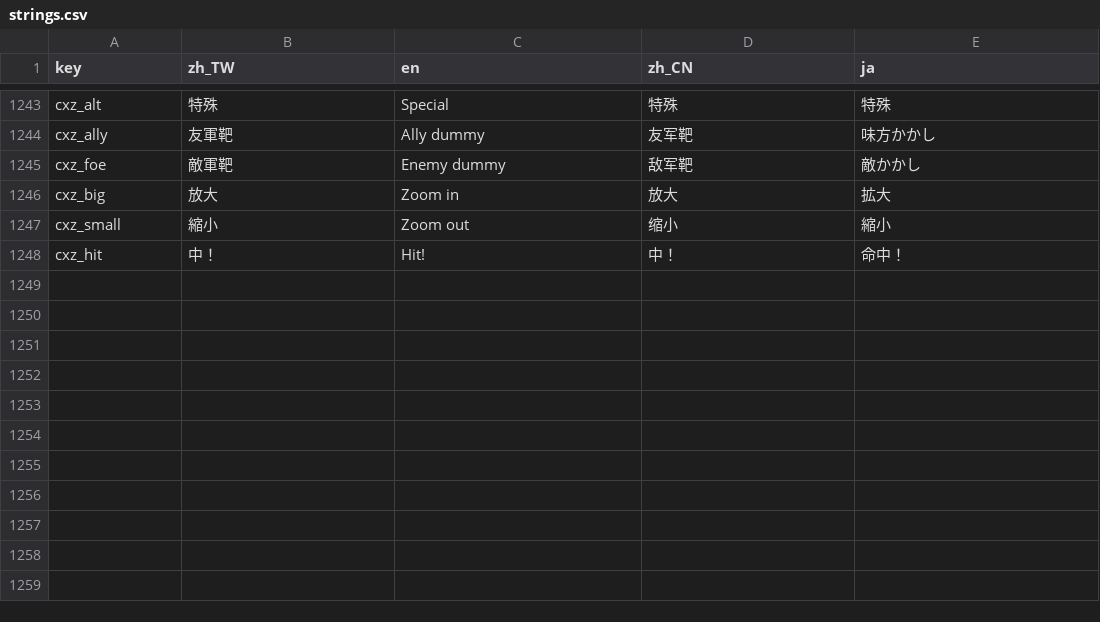
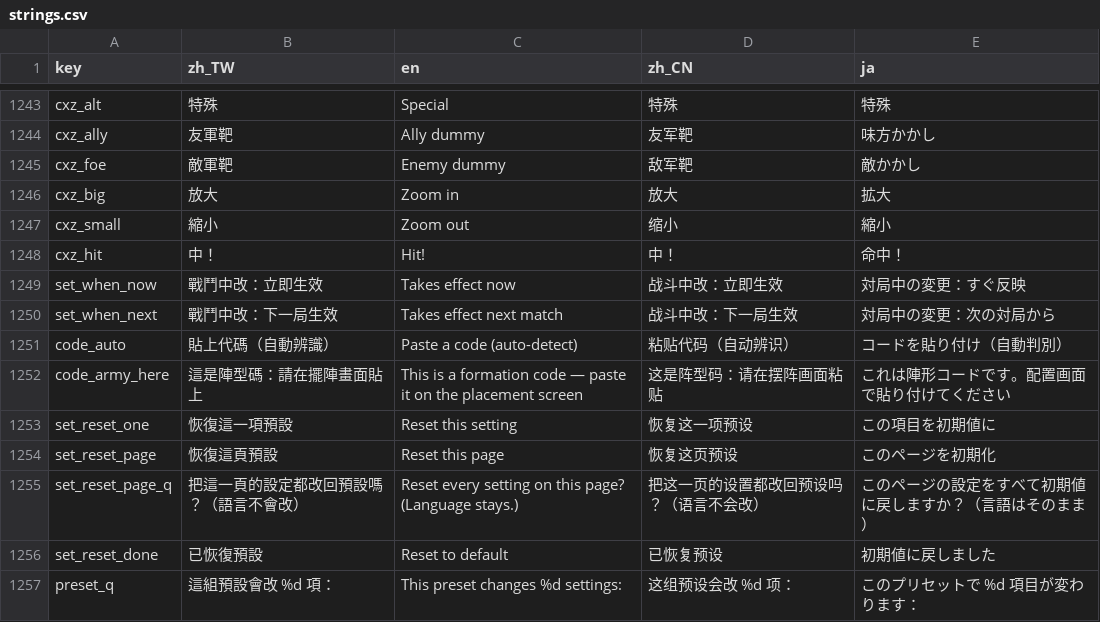
Before and after one commit to timmyweistudy-design/no-take-backs, a CSV file: game/data/strings.csv, drawn as a sheet; only a part is shown, gaps mark what is left out.

```diff
--- a/game/data/strings.csv
+++ b/game/data/strings.csv
@@ -1251 +1251,10 @@ cxz_small,縮小,Zoom out,缩小,縮小
 cxz_hit,中！,Hit!,中！,命中！
+set_when_now,戰鬥中改：立即生效,Takes effect now,战斗中改：立即生效,対局中の変更：すぐ反映
+set_when_next,戰鬥中改：下一局生效,Takes effect next match,战斗中改：下一局生效,対局中の変更：次の対局から
+code_auto,貼上代碼（自動辨識）,Paste a code (auto-detect),粘贴代码（自动辨识）,コードを貼り付け（自動判別）
+code_army_here,這是陣型碼：請在擺陣畫面貼上,This is a formation code — paste it on the placement screen,这是阵型码：请在摆阵画面粘贴,これは陣形コードです。配置画面で貼り付けてください
+set_reset_one,恢復這一項預設,Reset this setting,恢复这一项预设,この項目を初期値に
+set_reset_page,恢復這頁預設,Reset this page,恢复这页预设,このページを初期化
+set_reset_page_q,把這一頁的設定都改回預設嗎？（語言不會改）,Reset every setting on this page? (Language stays.),把这一页的设置都改回预设吗？（语言不会改）,このページの設定をすべて初期値に戻しますか？（言語はそのまま）
+set_reset_done,已恢復預設,Reset to default,已恢复预设,初期値に戻しました
+preset_q,這組預設會改 %d 項：,This preset changes %d settings:,这组预设会改 %d 项：,このプリセットで %d 項目が変わります：
```
Also changed, not shown: 22 other files.
